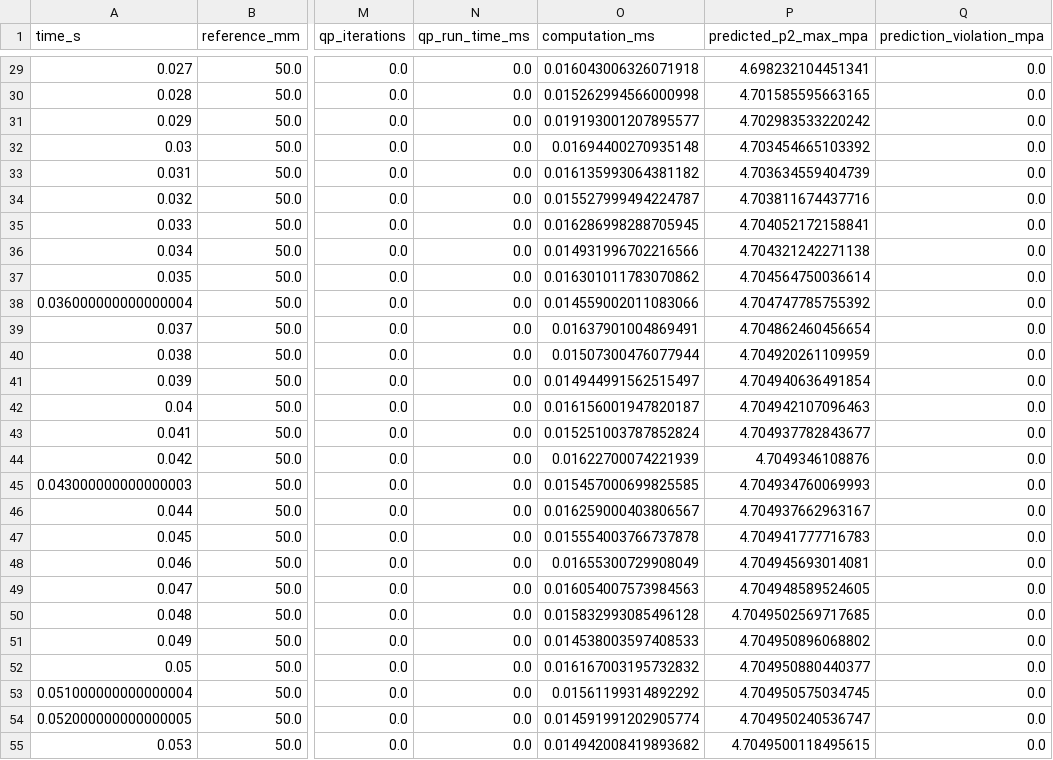
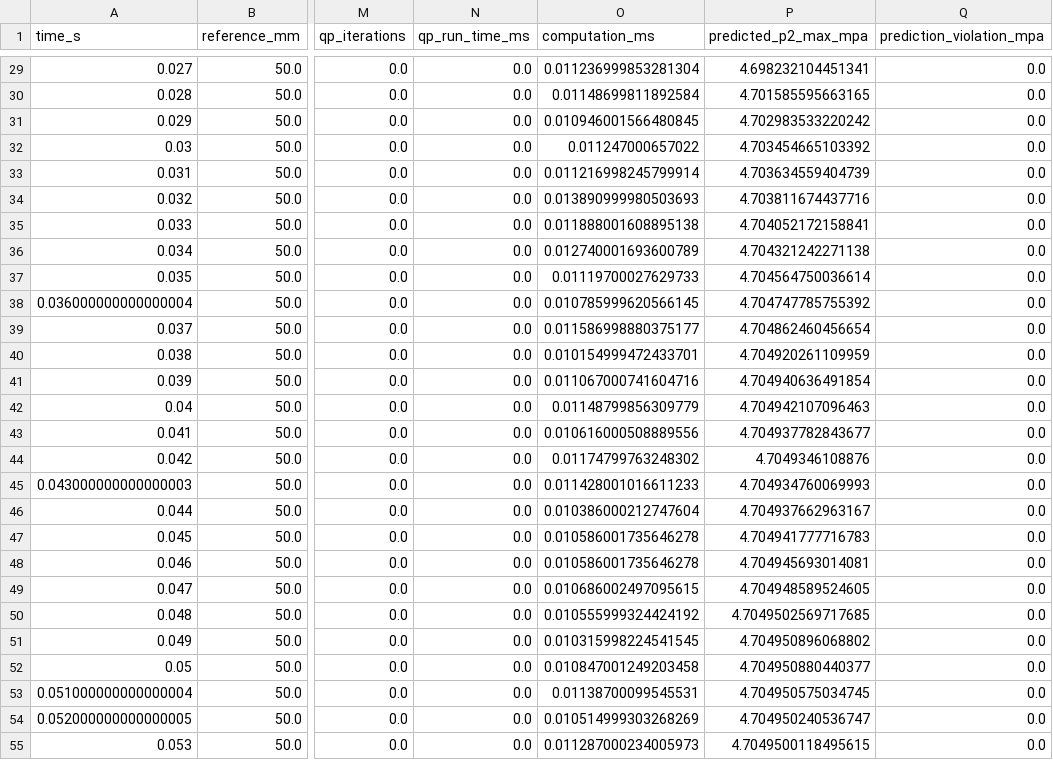
Before and after one commit to cran506/a, a CSV file: chapter7_latest/outputs/pid.csv, drawn as a sheet; only a part is shown, gaps mark what is left out; the diff covers the shown part only; the diff names each change by its address in the sheet, - before the commit and + after, or states it on an @@ line.

```diff
--- a/chapter7_latest/outputs/pid.csv
+++ b/chapter7_latest/outputs/pid.csv
-O29 (computation_ms): 0.016043006326071918
+O29 (computation_ms): 0.011236999853281304
-O30 (computation_ms): 0.015262994566000998
+O30 (computation_ms): 0.01148699811892584
-O31 (computation_ms): 0.019193001207895577
+O31 (computation_ms): 0.010946001566480845
-O32 (computation_ms): 0.01694400270935148
+O32 (computation_ms): 0.011247000657022
-O33 (computation_ms): 0.016135993064381182
+O33 (computation_ms): 0.011216998245799914
-O34 (computation_ms): 0.015527999494224787
+O34 (computation_ms): 0.013890999980503693
-O35 (computation_ms): 0.016286998288705945
+O35 (computation_ms): 0.011888001608895138
-O36 (computation_ms): 0.014931996702216566
+O36 (computation_ms): 0.012740001693600789
-O37 (computation_ms): 0.016301011783070862
+O37 (computation_ms): 0.01119700027629733
-O38 (computation_ms): 0.014559002011083066
+O38 (computation_ms): 0.010785999620566145
-O39 (computation_ms): 0.01637901004869491
+O39 (computation_ms): 0.011586998880375177
-O40 (computation_ms): 0.01507300476077944
+O40 (computation_ms): 0.010154999472433701
-O41 (computation_ms): 0.014944991562515497
+O41 (computation_ms): 0.011067000741604716
-O42 (computation_ms): 0.016156001947820187
+O42 (computation_ms): 0.01148799856309779
-O43 (computation_ms): 0.015251003787852824
+O43 (computation_ms): 0.010616000508889556
-O44 (computation_ms): 0.01622700074221939
+O44 (computation_ms): 0.01174799763248302
-O45 (computation_ms): 0.015457000699825585
+O45 (computation_ms): 0.011428001016611233
-O46 (computation_ms): 0.016259000403806567
+O46 (computation_ms): 0.010386000212747604
-O47 (computation_ms): 0.015554003766737878
+O47 (computation_ms): 0.010586001735646278
-O48 (computation_ms): 0.01655300729908049
+O48 (computation_ms): 0.010586001735646278
-O49 (computation_ms): 0.016054007573984563
+O49 (computation_ms): 0.010686002497095615
-O50 (computation_ms): 0.015832993085496128
+O50 (computation_ms): 0.010555999324424192
-O51 (computation_ms): 0.014538003597408533
+O51 (computation_ms): 0.010315998224541545
-O52 (computation_ms): 0.016167003195732832
+O52 (computation_ms): 0.010847001249203458
-O53 (computation_ms): 0.01561199314892292
+O53 (computation_ms): 0.01138700099545531
-O54 (computation_ms): 0.014591991202905774
+O54 (computation_ms): 0.010514999303268269
-O55 (computation_ms): 0.014942008419893682
+O55 (computation_ms): 0.011287000234005973
```
Also changed, not shown: 124 edited cells elsewhere in this file, chapter7_latest/outputs/full_mpc.csv, chapter7_latest/outputs/input_mpc.csv, 19 other files.
